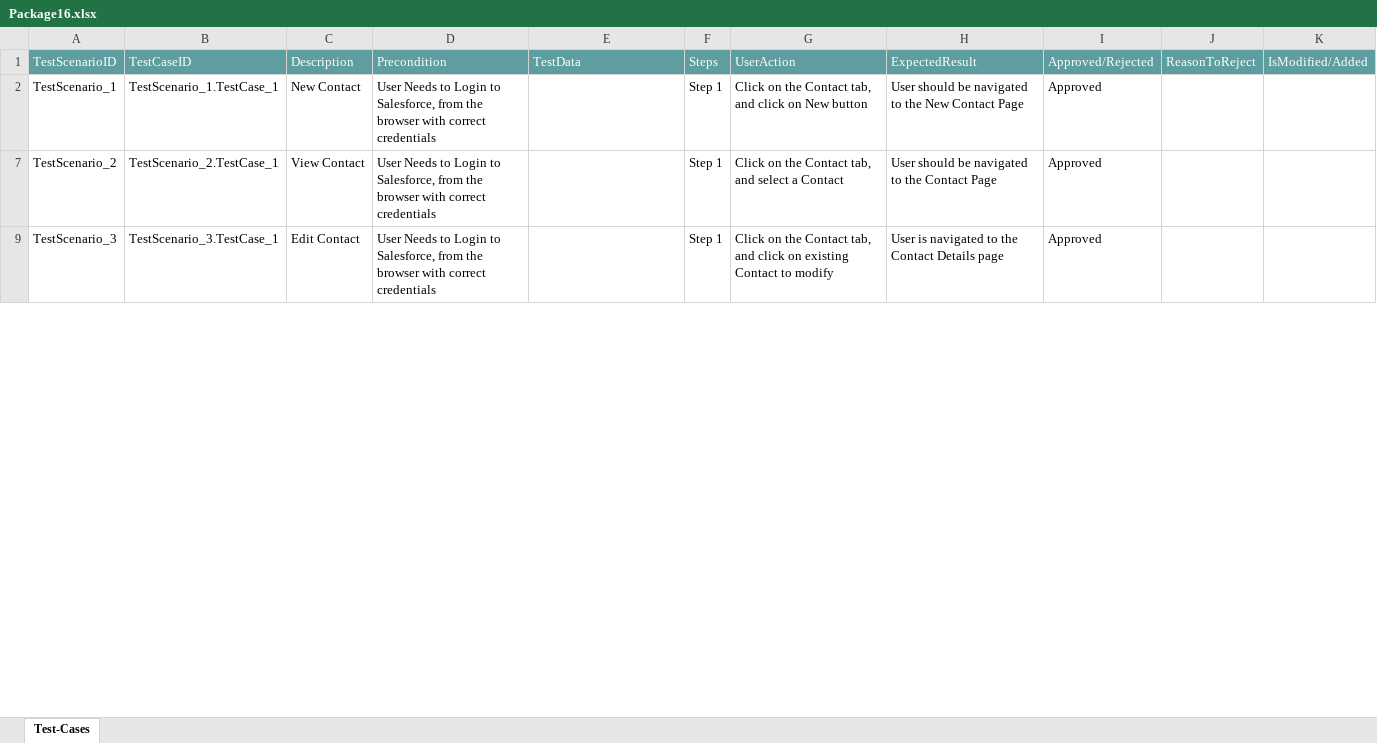
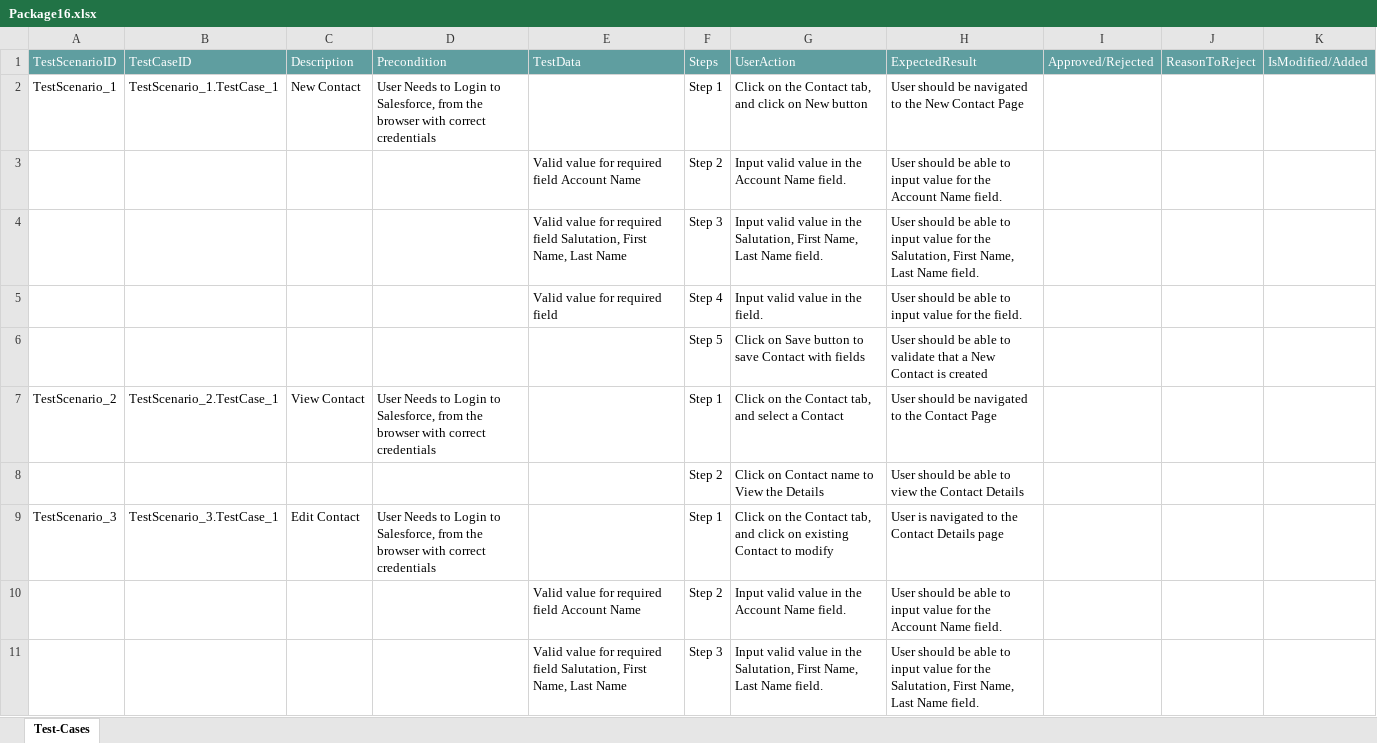
Before and after one commit to ShaikMohamedIrfan/DEMO8, an Excel workbook: Package16.xlsx, sheet Test-Cases, drawn as a sheet; only a part is shown; values as stored, in another font and other column widths than the file's, no borders; table styles not drawn; the diff covers the shown part only; the diff names each change by its address in the sheet, - before the commit and + after, or states it on an @@ line.

Commit message:
Initial Commit for Verification of Test cases

```diff
--- a/Package16.xlsx (sheet Test-Cases)
+++ b/Package16.xlsx (sheet Test-Cases)
-I2: Approved
+I2: (empty)
@@ row 3 unhidden:  |  |  |  | Valid value for required field Account Name | Step 2 | Input valid value in the Account Name field. | User should be able to input value for the Account Name field. @@
@@ row 4 unhidden:  |  |  |  | Valid value for required field Salutation, First Name, Last Name | Step 3 | Input valid value in the Salutation, First Name, Last Name field. | User should be able to input value for the Salutation, First Name, Last Name field. @@
@@ row 5 unhidden:  |  |  |  | Valid value for required field | Step 4 | Input valid value in the field. | User should be able to input value for the field. @@
@@ row 6 unhidden:  |  |  |  |  | Step 5 | Click on Save button to save Contact with fields | User should be able to validate that a New Contact is created @@
-I7: Approved
+I7: (empty)
@@ row 8 unhidden:  |  |  |  |  | Step 2 | Click on Contact name to View the Details | User should be able to view the Contact Details @@
-I9: Approved
+I9: (empty)
@@ row 10 unhidden:  |  |  |  | Valid value for required field Account Name | Step 2 | Input valid value in the Account Name field. | User should be able to input value for the Account Name field. @@
@@ row 11 unhidden:  |  |  |  | Valid value for required field Salutation, First Name, Last Name | Step 3 | Input valid value in the Salutation, First Name, Last Name field. | User should be able to input value for the Salutation, First Name, Last Name field. @@
```
Also changed, not shown: 27 hidden or unhidden rows and 5 edited cells elsewhere in this sheet.
